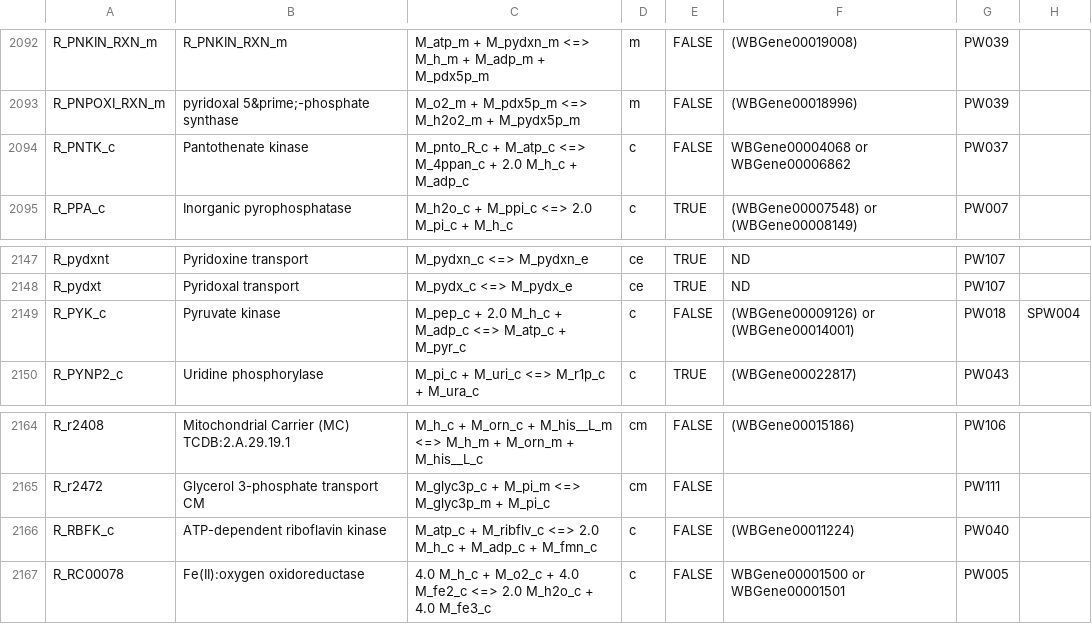
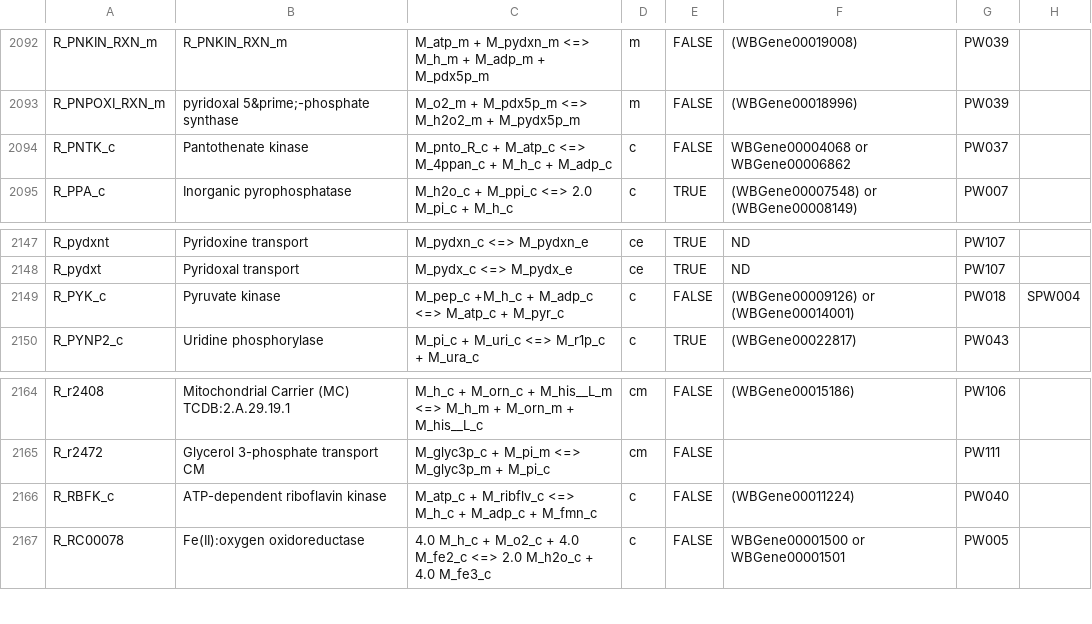
Before and after one commit to wormjam-consortium/wormjam, a TSV file: curation/Reaction-SBtab.tsv, drawn as a sheet; only a part is shown, gaps mark what is left out; the diff covers the shown part only; the diff names each change by its address in the sheet, - before the commit and + after, or states it on an @@ line.

```diff
--- a/curation/Reaction-SBtab.tsv
+++ b/curation/Reaction-SBtab.tsv
-C2094: …M_4ppan_c + 2.0 M_h_c +…
+C2094: …M_4ppan_c + M_h_c +…
-C2149: M_pep_c + 2.0 M_h_c + M_adp_c…
+C2149: M_pep_c +M_h_c + M_adp_c…
-C2166: …M_ribflv_c <=> 2.0 M_h_c +…
+C2166: …M_ribflv_c <=> M_h_c +…
```
Also changed, not shown: 6 edited cells elsewhere in this file.
